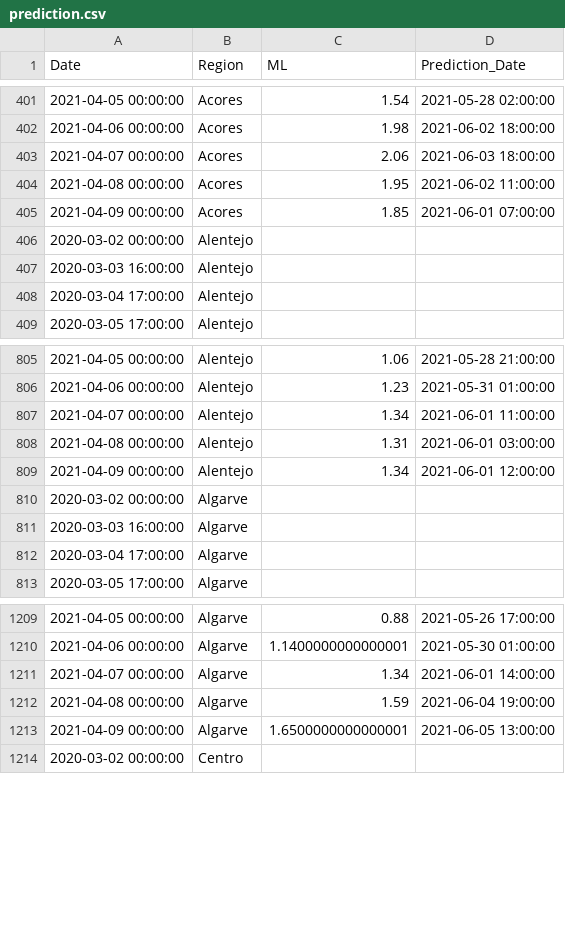
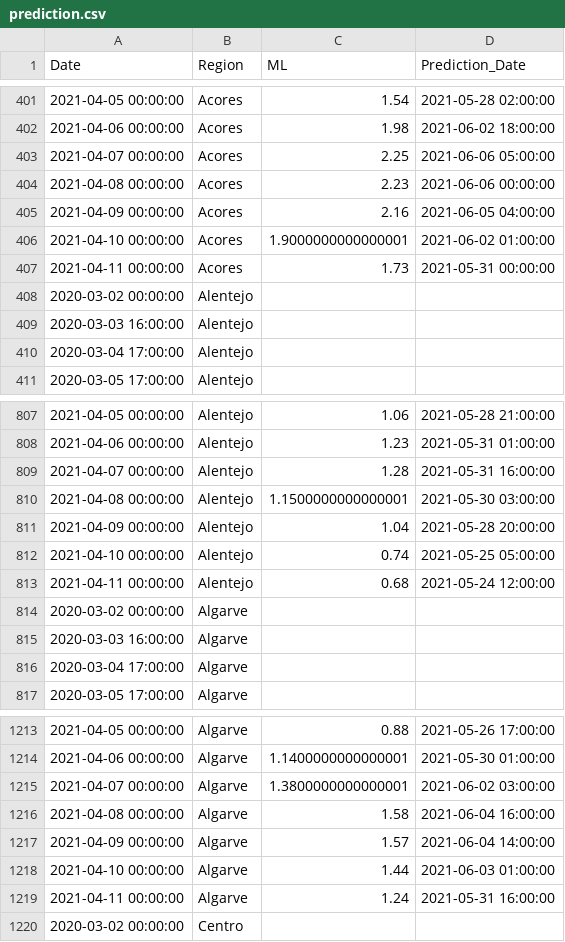
Before and after one commit to builduplabs/covid-countdown, a CSV file: src/data/prediction.csv, drawn as a sheet; only a part is shown, gaps mark what is left out; the diff covers the shown part only.

Commit message:
data update 20210412

```diff
--- a/src/data/prediction.csv
+++ b/src/data/prediction.csv
@@ -402,5 +402,7 @@ Date,Region,ML,Prediction_Date
 2021-04-06 00:00:00,Acores,1.98,2021-06-02 18:00:00
-2021-04-07 00:00:00,Acores,2.06,2021-06-03 18:00:00
-2021-04-08 00:00:00,Acores,1.95,2021-06-02 11:00:00
-2021-04-09 00:00:00,Acores,1.85,2021-06-01 07:00:00
+2021-04-07 00:00:00,Acores,2.25,2021-06-06 05:00:00
+2021-04-08 00:00:00,Acores,2.23,2021-06-06 00:00:00
+2021-04-09 00:00:00,Acores,2.16,2021-06-05 04:00:00
+2021-04-10 00:00:00,Acores,1.9000000000000001,2021-06-02 01:00:00
+2021-04-11 00:00:00,Acores,1.73,2021-05-31 00:00:00
 2020-03-02 00:00:00,Alentejo,,
@@ -806,5 +808,7 @@ Date,Region,ML,Prediction_Date
 2021-04-06 00:00:00,Alentejo,1.23,2021-05-31 01:00:00
-2021-04-07 00:00:00,Alentejo,1.34,2021-06-01 11:00:00
-2021-04-08 00:00:00,Alentejo,1.31,2021-06-01 03:00:00
-2021-04-09 00:00:00,Alentejo,1.34,2021-06-01 12:00:00
+2021-04-07 00:00:00,Alentejo,1.28,2021-05-31 16:00:00
+2021-04-08 00:00:00,Alentejo,1.1500000000000001,2021-05-30 03:00:00
+2021-04-09 00:00:00,Alentejo,1.04,2021-05-28 20:00:00
+2021-04-10 00:00:00,Alentejo,0.74,2021-05-25 05:00:00
+2021-04-11 00:00:00,Alentejo,0.68,2021-05-24 12:00:00
 2020-03-02 00:00:00,Algarve,,
@@ -1210,5 +1214,7 @@ Date,Region,ML,Prediction_Date
 2021-04-06 00:00:00,Algarve,1.1400000000000001,2021-05-30 01:00:00
-2021-04-07 00:00:00,Algarve,1.34,2021-06-01 14:00:00
-2021-04-08 00:00:00,Algarve,1.59,2021-06-04 19:00:00
-2021-04-09 00:00:00,Algarve,1.6500000000000001,2021-06-05 13:00:00
+2021-04-07 00:00:00,Algarve,1.3800000000000001,2021-06-02 03:00:00
+2021-04-08 00:00:00,Algarve,1.58,2021-06-04 16:00:00
+2021-04-09 00:00:00,Algarve,1.57,2021-06-04 14:00:00
+2021-04-10 00:00:00,Algarve,1.44,2021-06-03 01:00:00
+2021-04-11 00:00:00,Algarve,1.24,2021-05-31 16:00:00
 2020-03-02 00:00:00,Centro,,
```
Also changed, not shown: 10 added rows and 26 edited cells elsewhere in this file, src/data/cases.csv, src/data/quadrante.csv.
